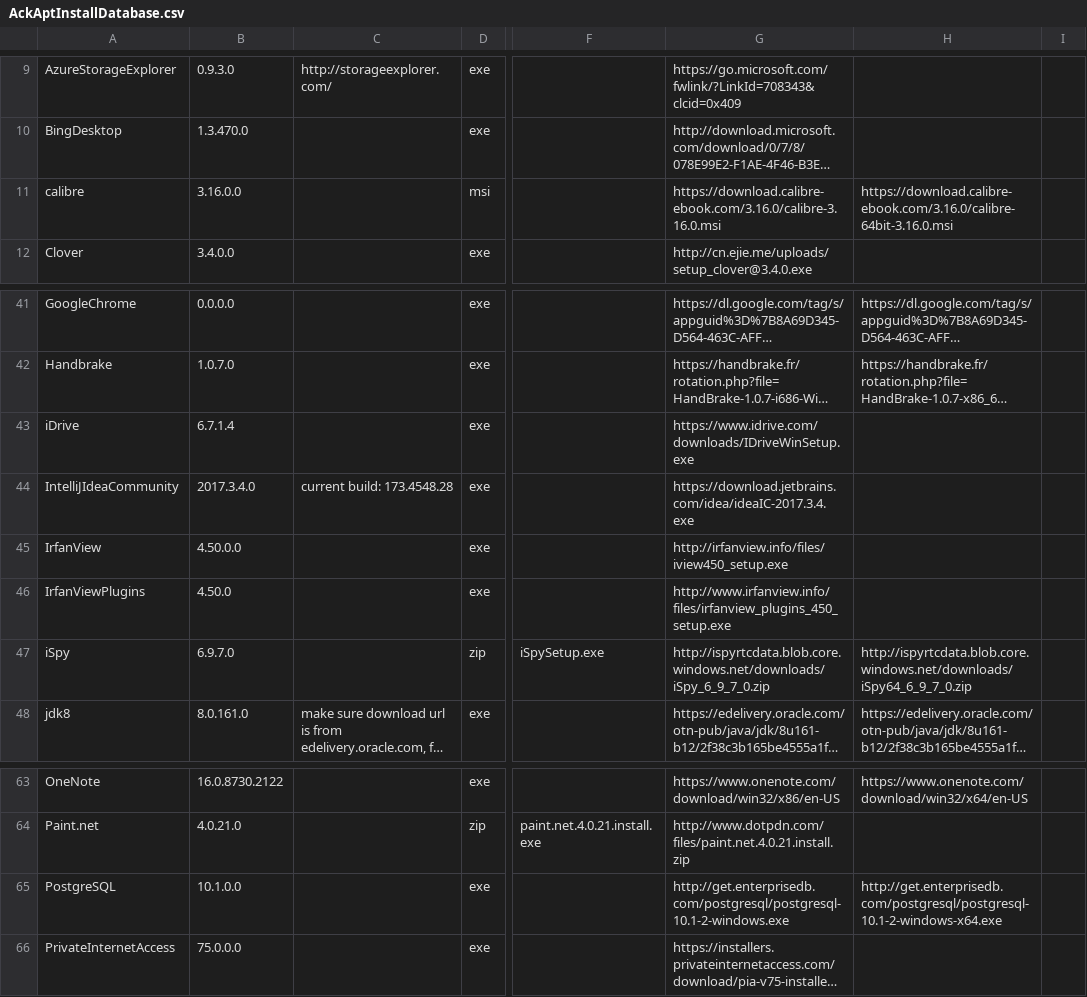
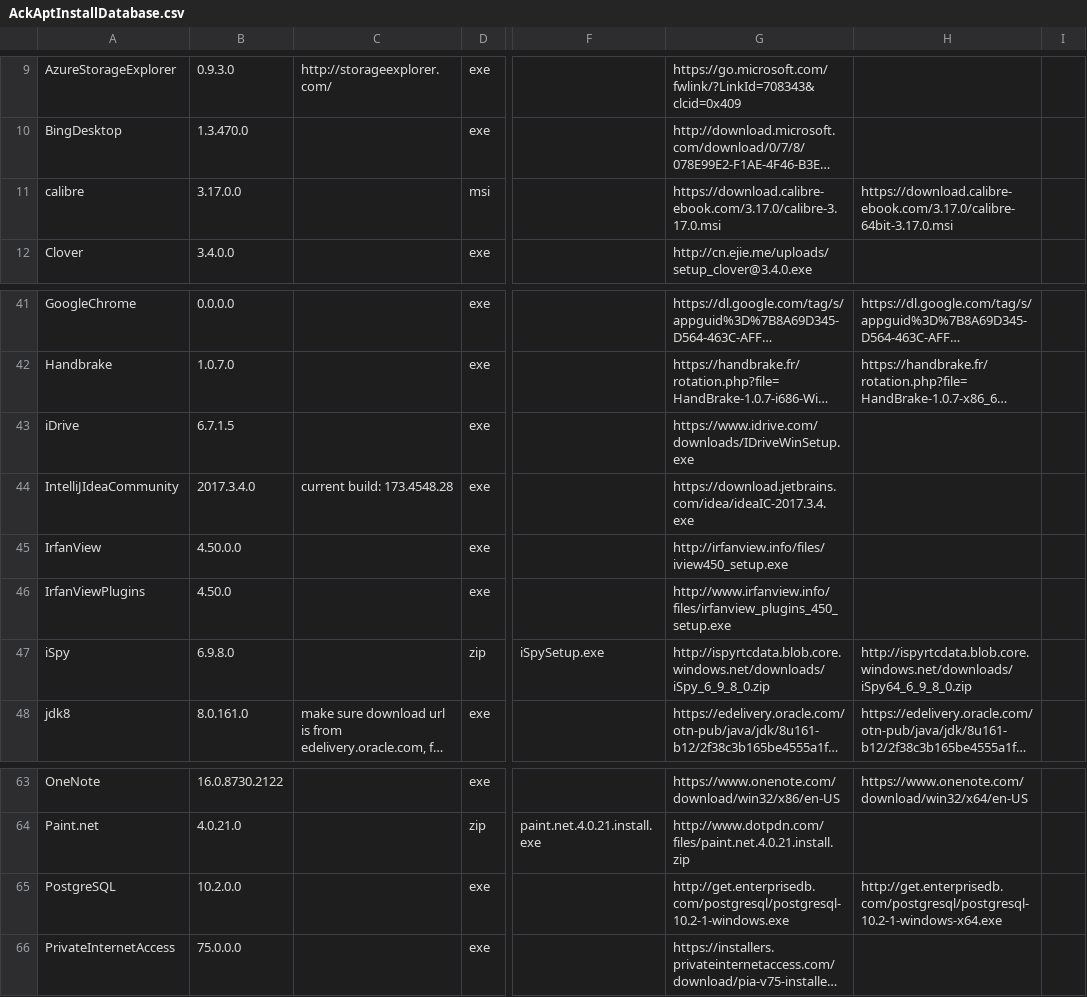
Before and after one commit to ackphht/ackphht.github.io, a CSV file: AckAptInstallDatabase.csv, drawn as a sheet; only a part is shown, gaps mark what is left out; long unchanged cells end in …; the diff names each change by its address in the sheet, - before the commit and + after, or states it on an @@ line.

Commit message:
AckApt: calibre 3.17.0, iDrive 6.7.1.5, iSpy 6.9.8, PostgreSQL 10.2.0

```diff
--- a/AckAptInstallDatabase.csv
+++ b/AckAptInstallDatabase.csv
-B11: 3.16.0.0
+B11: 3.17.0.0
-G11: https://download.calibre-ebook.com/3.16.0/calibre-3.16.0.msi
+G11: https://download.calibre-ebook.com/3.17.0/calibre-3.17.0.msi
-H11: https://download.calibre-ebook.com/3.16.0/calibre-64bit-3.16.0.msi
+H11: https://download.calibre-ebook.com/3.17.0/calibre-64bit-3.17.0.msi
-B43: 6.7.1.4
+B43: 6.7.1.5
-B47: 6.9.7.0
+B47: 6.9.8.0
-G47: http://ispyrtcdata.blob.core.windows.net/downloads/iSpy_6_9_7_0.zip
+G47: http://ispyrtcdata.blob.core.windows.net/downloads/iSpy_6_9_8_0.zip
-H47: http://ispyrtcdata.blob.core.windows.net/downloads/iSpy64_6_9_7_0.zip
+H47: http://ispyrtcdata.blob.core.windows.net/downloads/iSpy64_6_9_8_0.zip
-B65: 10.1.0.0
+B65: 10.2.0.0
-G65: http://get.enterprisedb.com/postgresql/postgresql-10.1-2-windows.exe
+G65: http://get.enterprisedb.com/postgresql/postgresql-10.2-1-windows.exe
-H65: http://get.enterprisedb.com/postgresql/postgresql-10.1-2-windows-x64.exe
+H65: http://get.enterprisedb.com/postgresql/postgresql-10.2-1-windows-x64.exe
```
